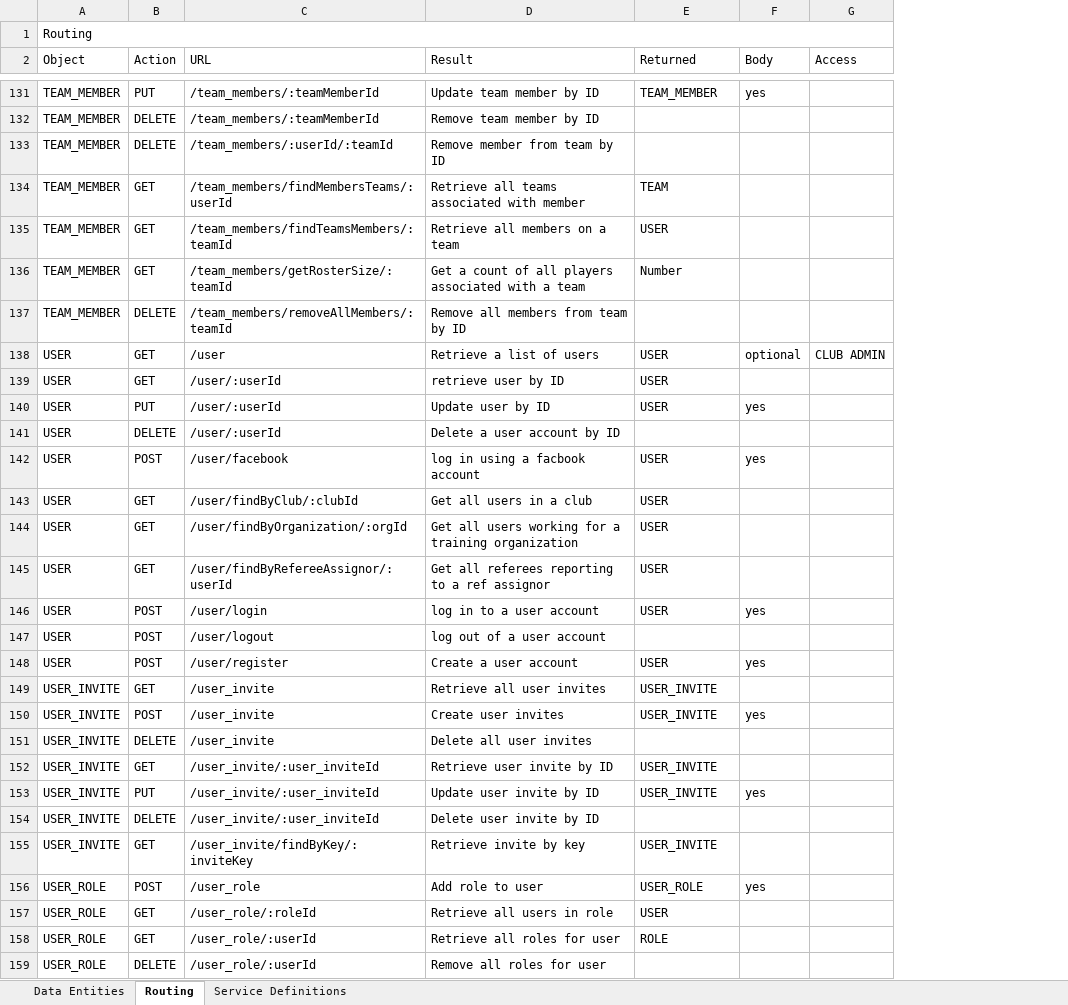
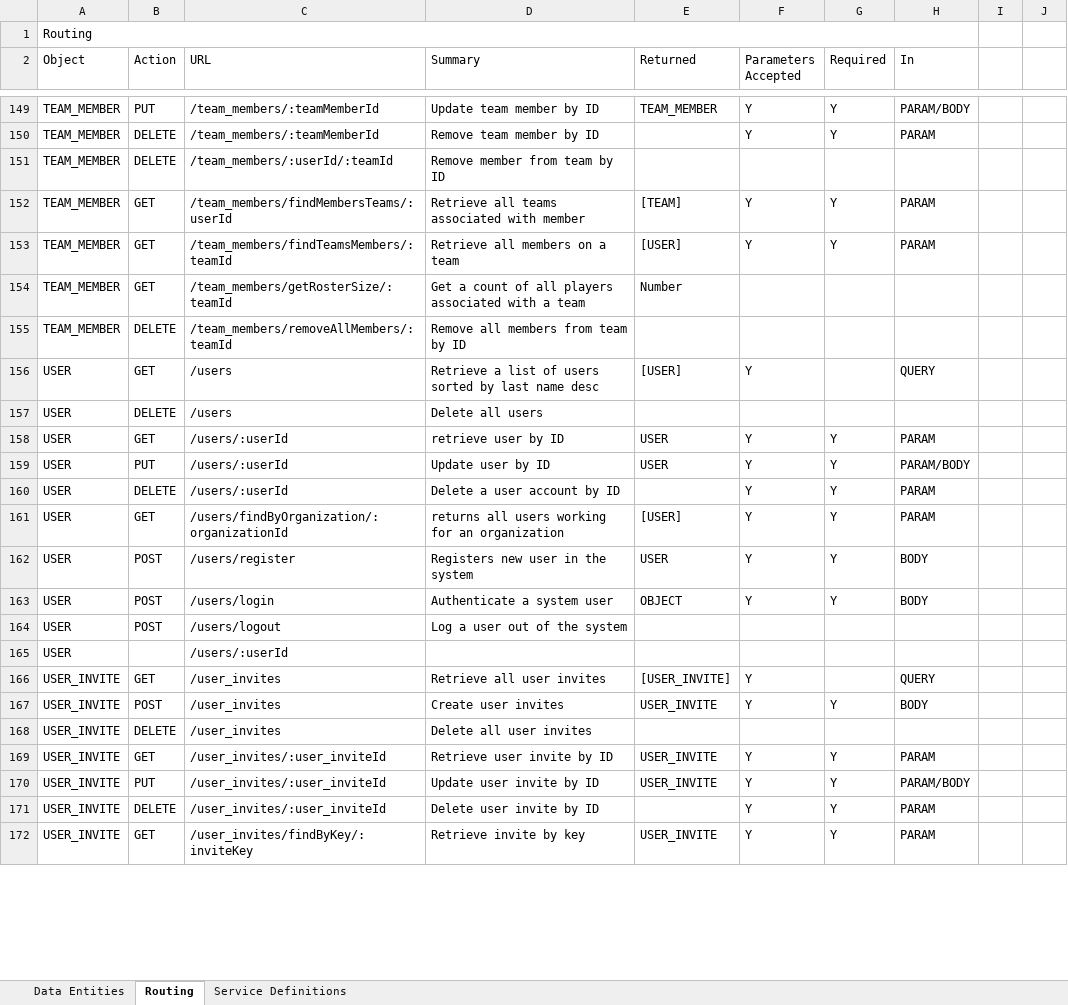
Before and after one commit to patrickborrelli/match-aware, an Excel workbook: documentation/DataAndAPIMatchAware.xlsx, sheet Routing, drawn as a sheet; only a part is shown, gaps mark what is left out; values as stored, in another font and other column widths than the file's, no cell formats; removed rows and columns are numbered as before the commit, all else as after; the diff covers the shown part only; the diff names each change by its address in the sheet, - before the commit and + after, or states it on an @@ line.

```diff
--- a/documentation/DataAndAPIMatchAware.xlsx (sheet Routing)
+++ b/documentation/DataAndAPIMatchAware.xlsx (sheet Routing)
-column F (Body), rows 131-140: yes |  |  |  |  |  |  | optional |  | yes; row 146: yes; rows 150-153: yes |  |  | yes
-column G (Access), row 138: CLUB ADMIN
+column F (Parameters Accepted), rows 149-156: Y | Y |  | Y | Y |  |  | Y; rows 158-163: all Y; rows 166-172: Y | Y |  | Y | Y | Y | Y
+column G (Required), rows 149-153: Y | Y |  | Y | Y; rows 158-163: all Y; rows 167-172: Y |  | Y | Y | Y | Y
+column H (In), rows 149-156: PARAM/BODY | PARAM |  | PARAM | PARAM |  |  | QUERY; rows 158-163: PARAM | PARAM/BODY | PARAM | PARAM | BODY | BODY; rows 166-172: QUERY | BODY |  | PARAM | PARAM/BODY | PARAM | PARAM
+column I, empty
+column J, empty
-D2: Result
+D2: Summary
-E152 (Returned): TEAM
+E152 (Returned): [TEAM]
-E153 (Returned): USER
+E153 (Returned): [USER]
-C156 (URL): /user
+C156 (URL): /users
-D156 (Summary): Retrieve a list of users
+D156 (Summary): Retrieve a list of users sorted by last name desc
-E156 (Returned): USER
+E156 (Returned): [USER]
+row 157: USER | DELETE | /users | Delete all users
-C158:C160 (URL): /user/:userId
+C158:C160 (URL): /users/:userId
-row 142: USER | POST | /user/facebook | log in using a facbook account | USER | yes
-row 143: USER | GET | /user/findByClub/:clubId | Get all users in a club | USER
-C161 (URL): /user/findByOrganization/:orgId
+C161 (URL): /users/findByOrganization/:organizationId
-D161 (Summary): Get all users working for a training organization
+D161 (Summary): returns all users working for an organization
-E161 (Returned): USER
+E161 (Returned): [USER]
-B162 (Action): GET
+B162 (Action): POST
-C162 (URL): /user/findByRefereeAssignor/:userId
+C162 (URL): /users/register
-D162 (Summary): Get all referees reporting to a ref assignor
+D162 (Summary): Registers new user in the system
-C163 (URL): /user/login
+C163 (URL): /users/login
-D163 (Summary): log in to a user account
+D163 (Summary): Authenticate a system user
-E163 (Returned): USER
+E163 (Returned): OBJECT
-C164 (URL): /user/logout
+C164 (URL): /users/logout
-D164 (Summary): log out of a user account
+D164 (Summary): Log a user out of the system
-row 148: USER | POST | /user/register | Create a user account | USER | yes
+row 165: USER |  | /users/:userId
-C166:C168 (URL): /user_invite
+C166:C168 (URL): /user_invites
-E166 (Returned): USER_INVITE
+E166 (Returned): [USER_INVITE]
-C169:C171 (URL): /user_invite/:user_inviteId
+C169:C171 (URL): /user_invites/:user_inviteId
-C172 (URL): /user_invite/findByKey/:inviteKey
+C172 (URL): /user_invites/findByKey/:inviteKey
-row 156: USER_ROLE | POST | /user_role | Add role to user | USER_ROLE | yes
-row 157: USER_ROLE | GET | /user_role/:roleId | Retrieve all users in role | USER
-row 158: USER_ROLE | GET | /user_role/:userId | Retrieve all roles for user | ROLE
-row 159: USER_ROLE | DELETE | /user_role/:userId | Remove all roles for user
```
Also changed, not shown: 24 added rows, 7 removed rows and 149 edited cells elsewhere in this sheet, sheet Data Entities, cell formats, 2 other files.
